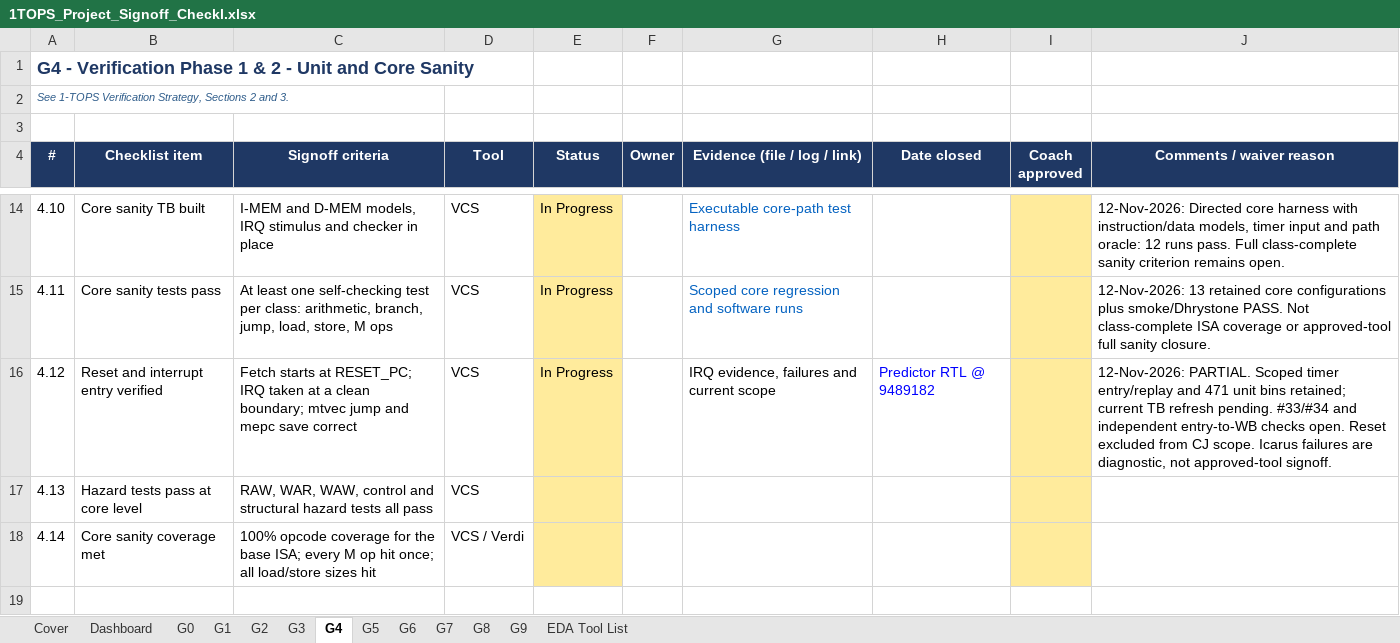
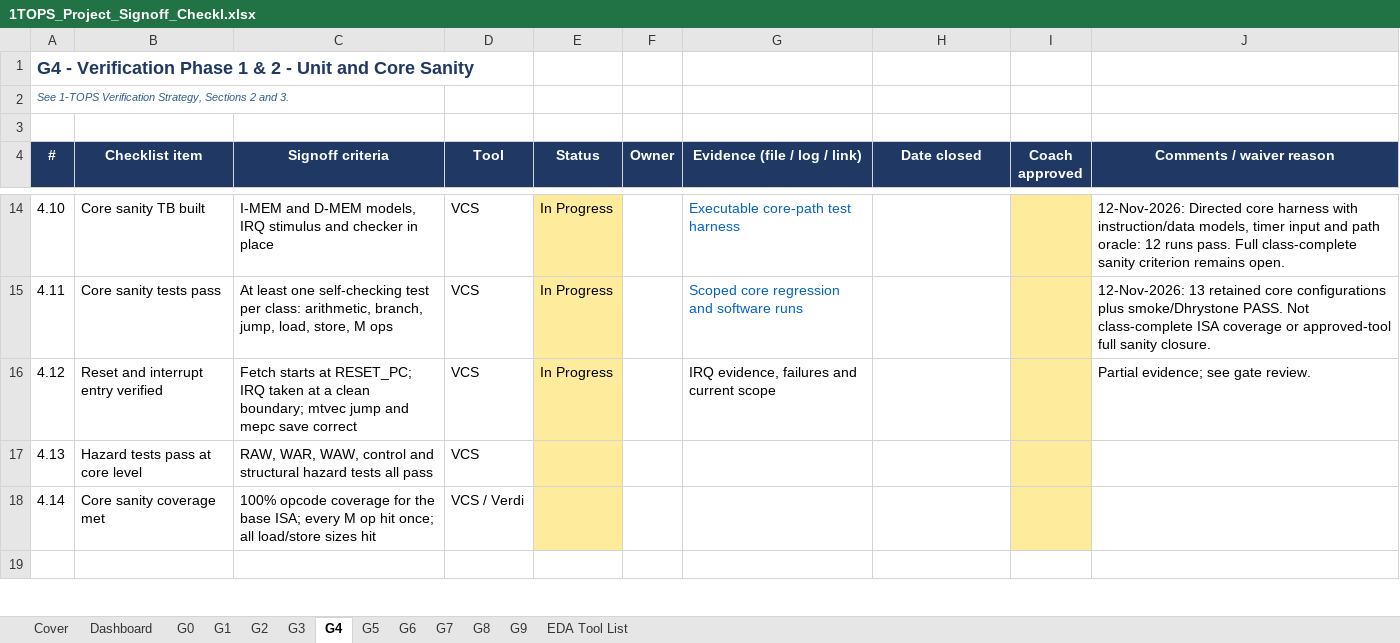
Before and after one commit to raghul7cj/RISCFORGE_1TOPS, an Excel workbook: 1TOPS OFFICIAL DELIVERABLES/1TOPS_Project_Signoff_Checkl.xlsx, sheet G4, drawn as a sheet; only a part is shown, gaps mark what is left out; values as stored, in another font and other column widths than the file's, no borders; conditional formats not drawn; the diff names each change by its address in the sheet, - before the commit and + after, or states it on an @@ line.

Commit message:
Sync signoff checklist workbook to the latest local version

```diff
--- a/1TOPS OFFICIAL DELIVERABLES/1TOPS_Project_Signoff_Checkl.xlsx (sheet G4)
+++ b/1TOPS OFFICIAL DELIVERABLES/1TOPS_Project_Signoff_Checkl.xlsx (sheet G4)
-H16 (Date closed): Predictor RTL @ 9489182
+H16 (Date closed): (empty)
-J16 (Comments / waiver reason): 12-Nov-2026: PARTIAL. Scoped timer entry/replay and 471 unit bins retained; current TB refresh pending. #33/#34 and independent entry-to-WB checks open. Reset excluded from CJ scope. Icarus failures are diagnostic, not approved-tool signoff.
+J16 (Comments / waiver reason): Partial evidence; see gate review.
```
Also changed, not shown: sheet Dashboard, sheet G5, sheet G6.
